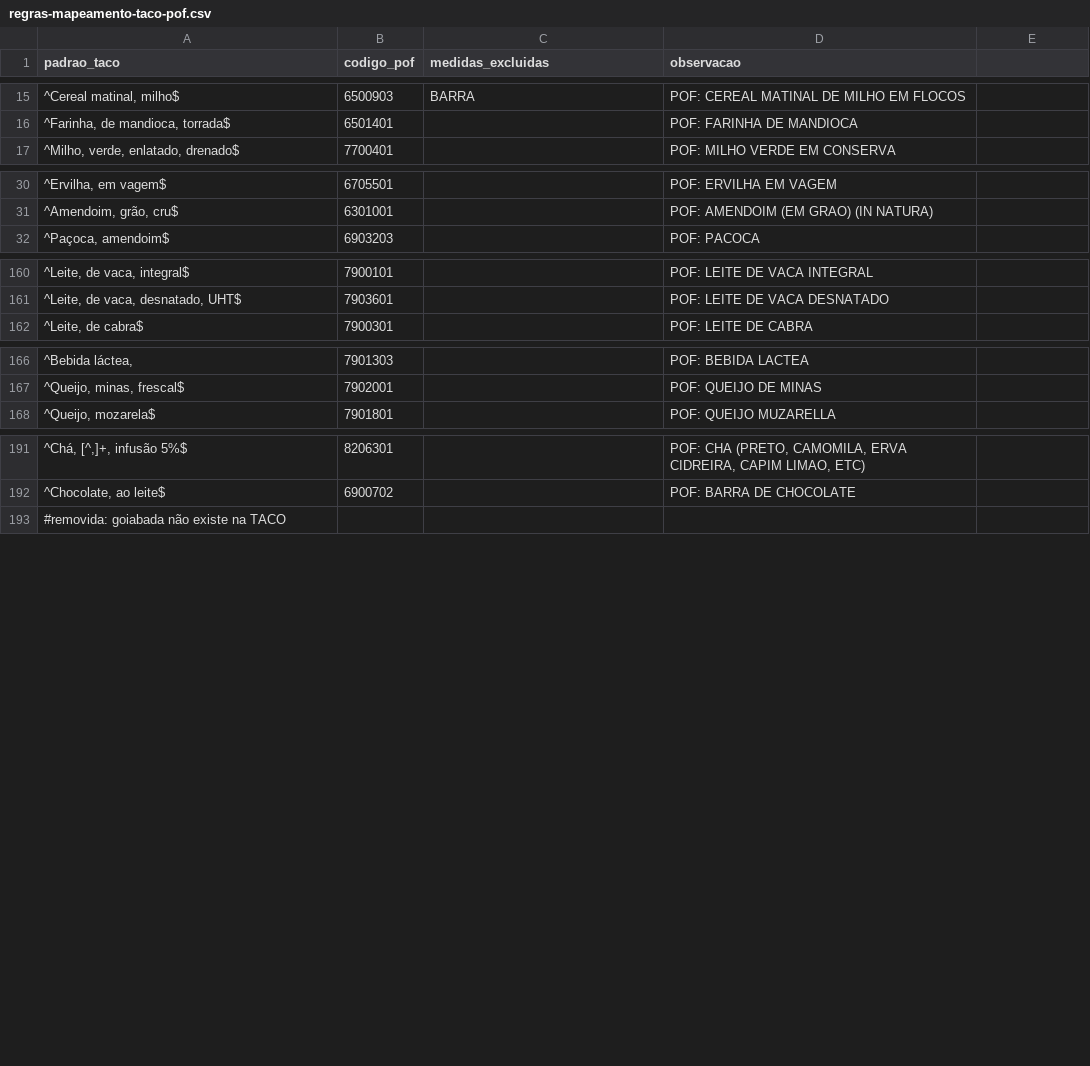
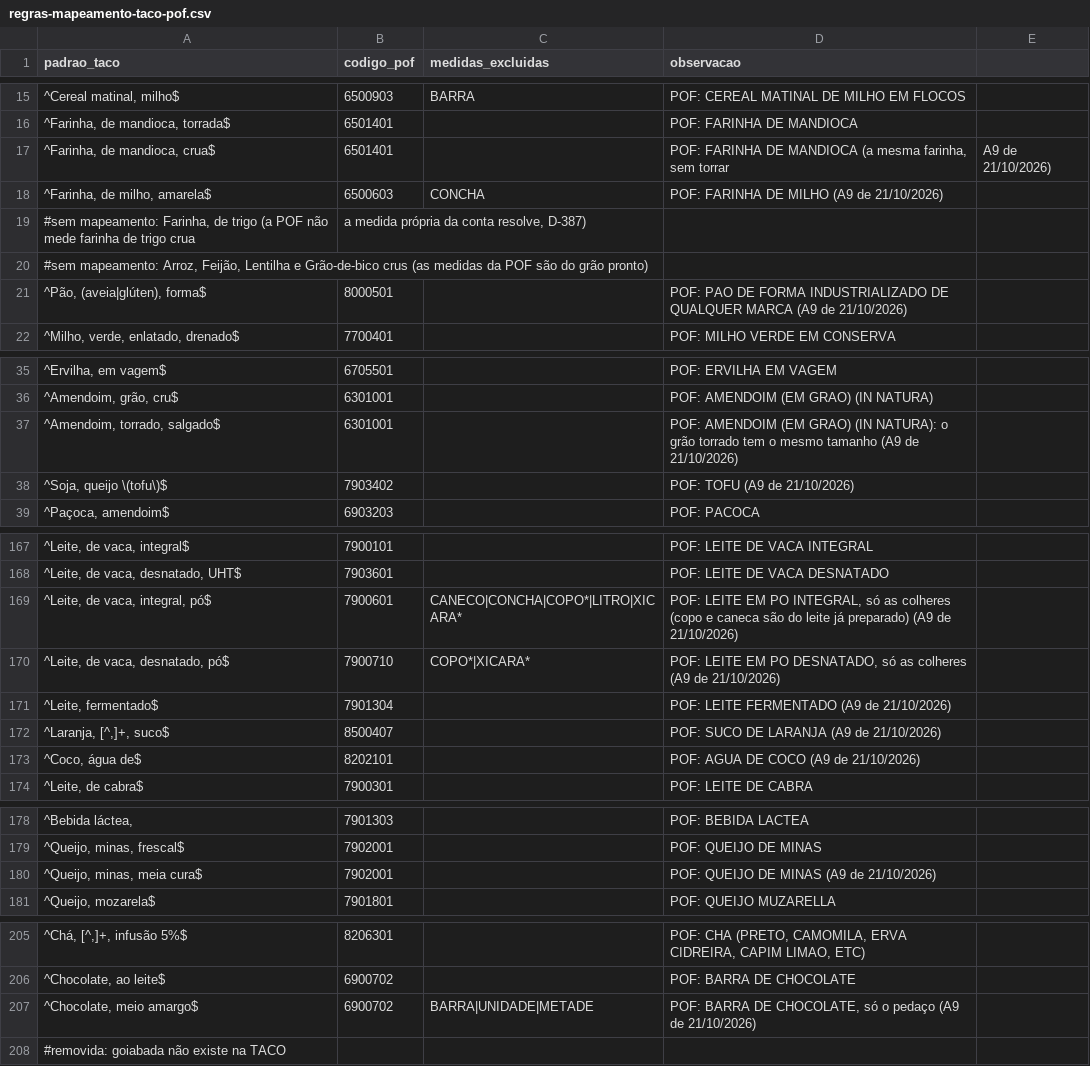
Before and after one commit to matheusrv0/metanutri, a CSV file: dados-brutos/pof/regras-mapeamento-taco-pof.csv, drawn as a sheet; only a part is shown, gaps mark what is left out; the diff covers the shown part only; the diff names each change by its address in the sheet, - before the commit and + after, or states it on an @@ line.

```diff
--- a/dados-brutos/pof/regras-mapeamento-taco-pof.csv
+++ b/dados-brutos/pof/regras-mapeamento-taco-pof.csv
+row 17: ^Farinha, de mandioca, crua$ | 6501401 |  | POF: FARINHA DE MANDIOCA (a mesma farinha, sem torrar | A9 de 21/10/2026)
+row 18: ^Farinha, de milho, amarela$ | 6500603 | CONCHA | POF: FARINHA DE MILHO (A9 de 21/10/2026)
+row 19: #sem mapeamento: Farinha, de trigo (a POF não mede farinha de trigo crua | a medida própria da conta resolve, D-387)
+row 20: #sem mapeamento: Arroz, Feijão, Lentilha e Grão-de-bico crus (as medidas da POF são do grão pronto)
+row 21: ^Pão, (aveia|glúten), forma$ | 8000501 |  | POF: PAO DE FORMA INDUSTRIALIZADO DE QUALQUER MARCA (A9 de 21/10/2026)
+row 37: ^Amendoim, torrado, salgado$ | 6301001 |  | POF: AMENDOIM (EM GRAO) (IN NATURA): o grão torrado tem o mesmo tamanho (A9 de 21/10/2026)
+row 38: ^Soja, queijo \(tofu\)$ | 7903402 |  | POF: TOFU (A9 de 21/10/2026)
+row 169: ^Leite, de vaca, integral, pó$ | 7900601 | CANECO|CONCHA|COPO*|LITRO|XICARA* | POF: LEITE EM PO INTEGRAL, só as colheres (copo e caneca são do leite já preparado) (A9 de 21/10/2026)
+row 170: ^Leite, de vaca, desnatado, pó$ | 7900710 | COPO*|XICARA* | POF: LEITE EM PO DESNATADO, só as colheres (A9 de 21/10/2026)
+row 171: ^Leite, fermentado$ | 7901304 |  | POF: LEITE FERMENTADO (A9 de 21/10/2026)
+row 172: ^Laranja, [^,]+, suco$ | 8500407 |  | POF: SUCO DE LARANJA (A9 de 21/10/2026)
+row 173: ^Coco, água de$ | 8202101 |  | POF: AGUA DE COCO (A9 de 21/10/2026)
+row 180: ^Queijo, minas, meia cura$ | 7902001 |  | POF: QUEIJO DE MINAS (A9 de 21/10/2026)
+row 207: ^Chocolate, meio amargo$ | 6900702 | BARRA|UNIDADE|METADE | POF: BARRA DE CHOCOLATE, só o pedaço (A9 de 21/10/2026)
```
Also changed, not shown: 1 added row elsewhere in this file, 23 other files.
